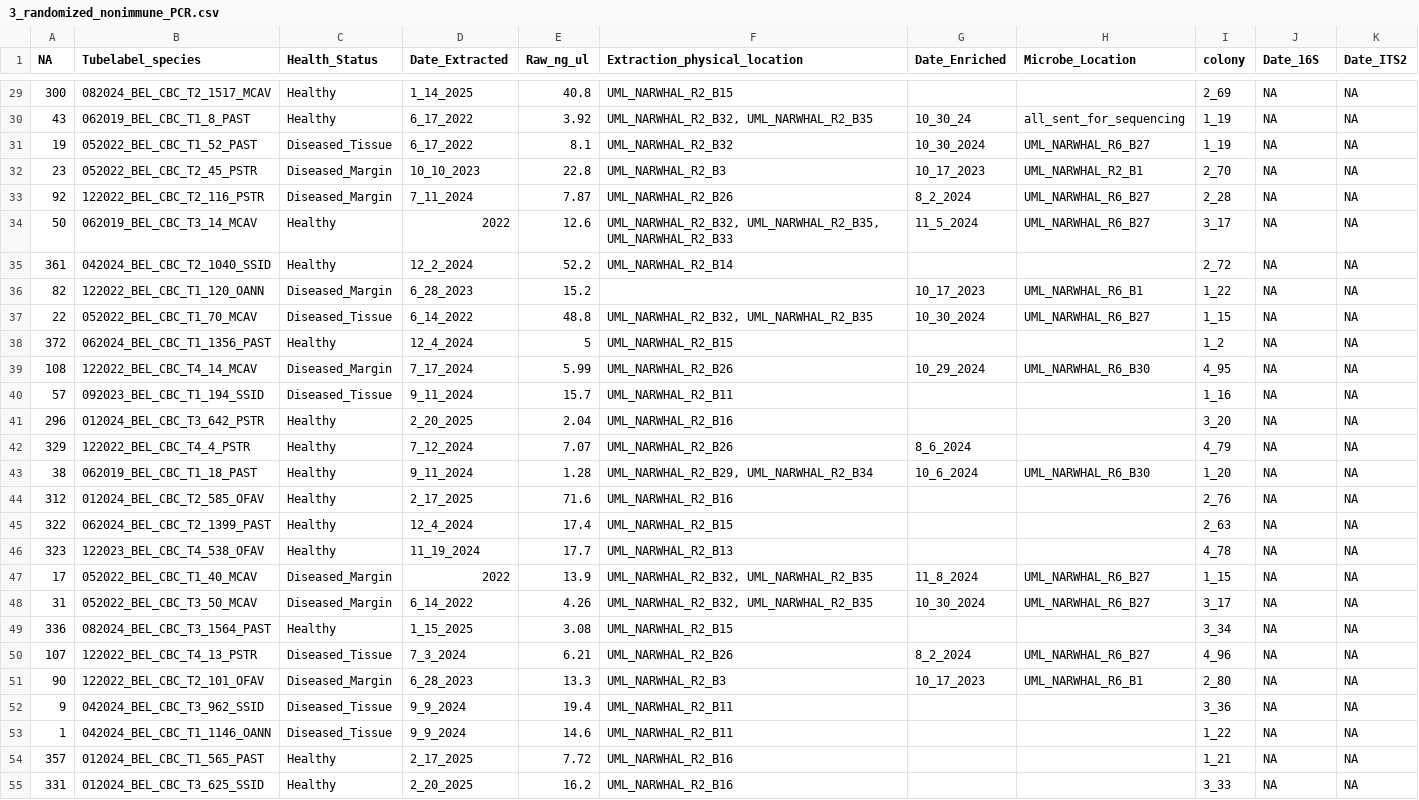
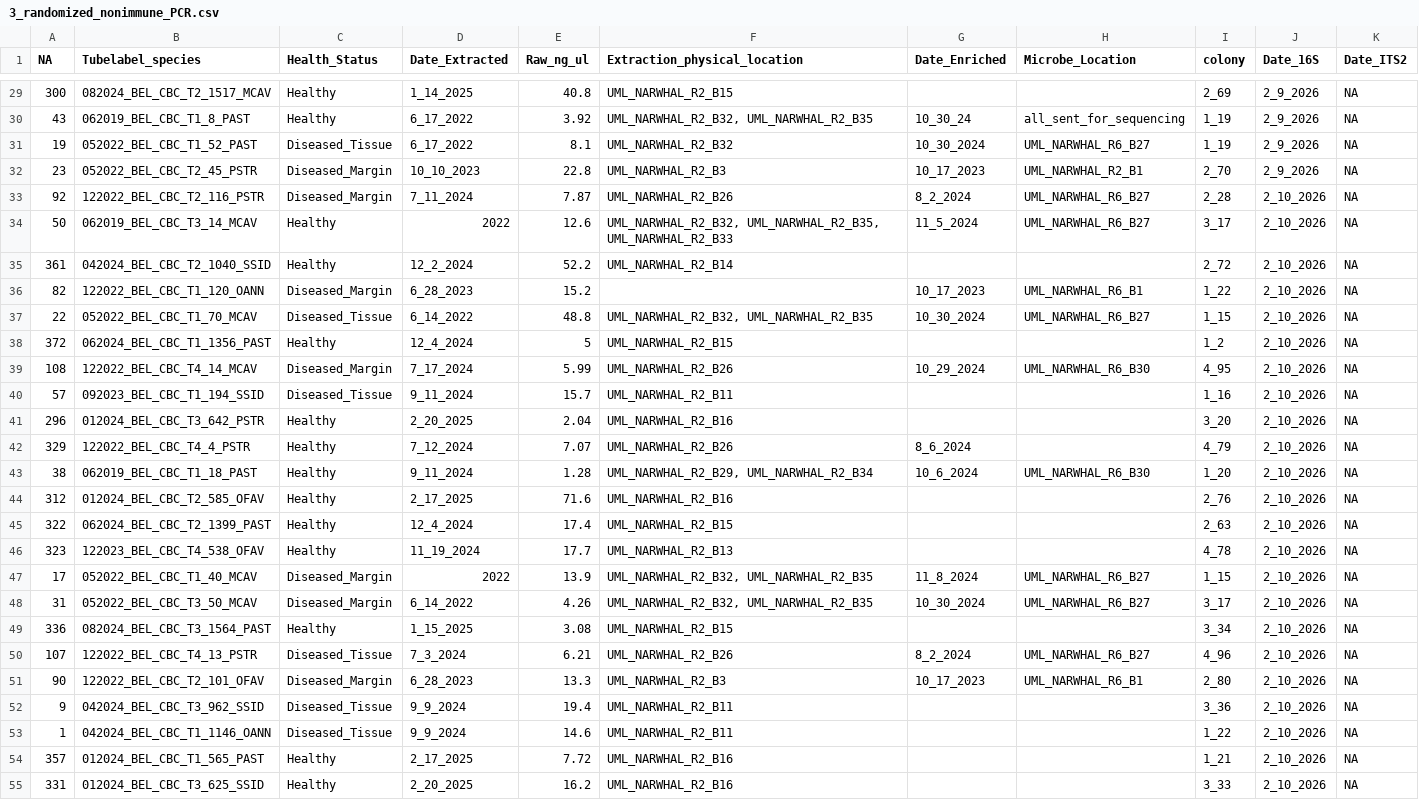
Before and after one commit to cdesouza02/PAN_BDT, a CSV file: NSF_Rapid/CBC_PCR_Plan/3_randomized_nonimmune_PCR.csv, drawn as a sheet; only a part is shown, gaps mark what is left out; the diff covers the shown part only; the diff names each change by its address in the sheet, - before the commit and + after, or states it on an @@ line.

```diff
--- a/NSF_Rapid/CBC_PCR_Plan/3_randomized_nonimmune_PCR.csv
+++ b/NSF_Rapid/CBC_PCR_Plan/3_randomized_nonimmune_PCR.csv
-J29:J32 (Date_16S): NA
+J29:J32 (Date_16S): 2_9_2026
-J33:J55 (Date_16S): NA
+J33:J55 (Date_16S): 2_10_2026
```
Also changed, not shown: 68 edited cells elsewhere in this file, 3 other files.
